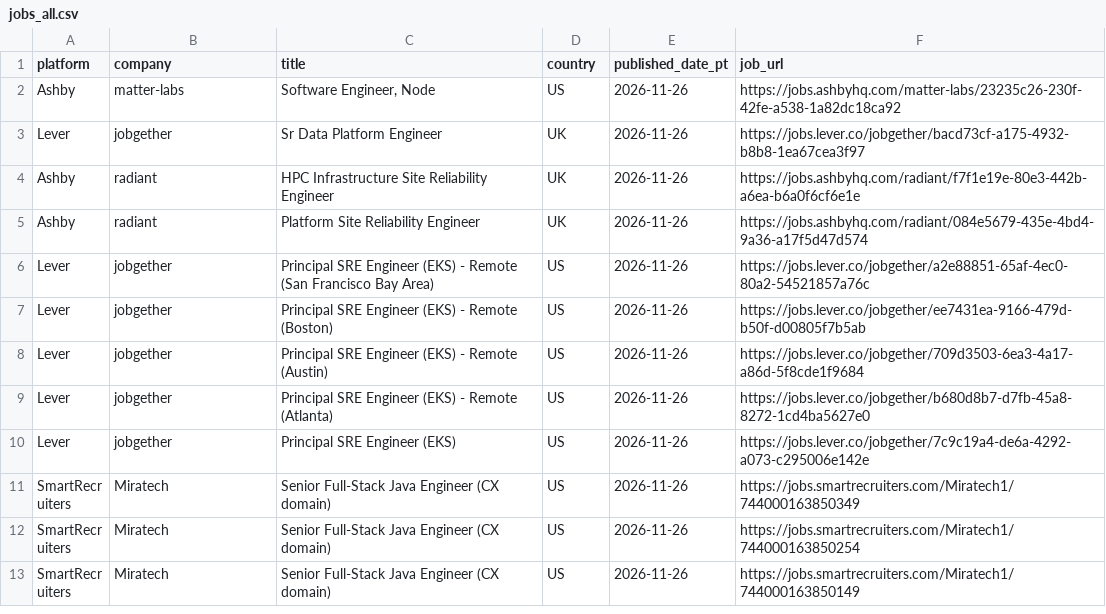
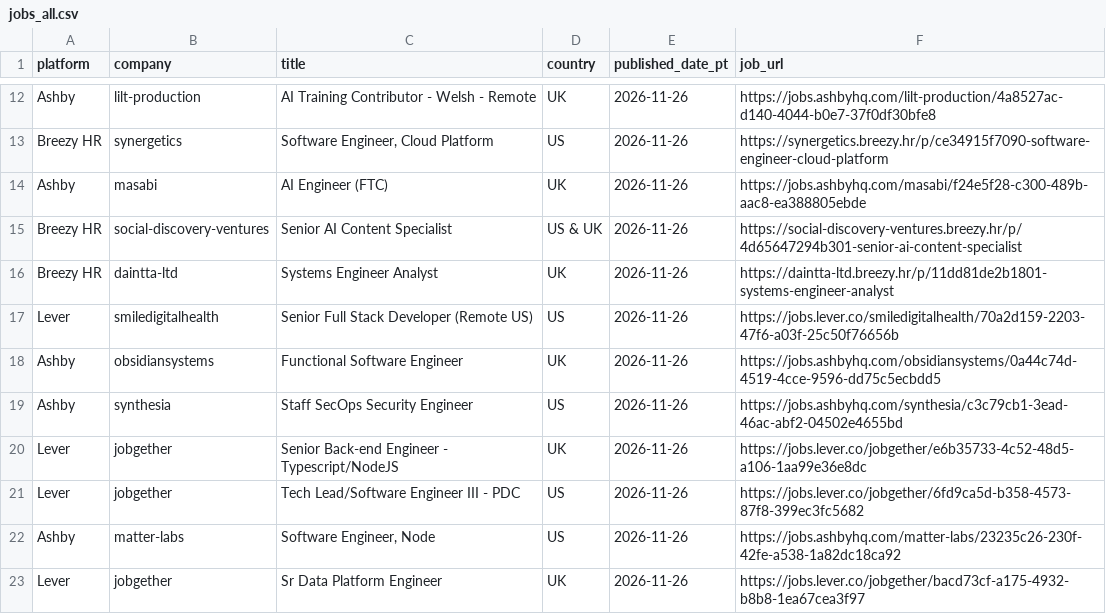
Before and after one commit to eldorado9817/remote-job-collector, a CSV file: jobs_all.csv, drawn as a sheet; only a part is shown, gaps mark what is left out; the shorter side is filled out with more unchanged rows; the diff covers the shown part only; the diff names each change by its address in the sheet, - before the commit and + after, or states it on an @@ line.

```diff
--- a/jobs_all.csv
+++ b/jobs_all.csv
+row 12: Ashby | lilt-production | AI Training Contributor - Welsh - Remote | UK | 2026-11-26 | https://jobs.ashbyhq.com/lilt-production/4a8527ac-d140-4044-b0e7-37f0df30bfe8
+row 13: Breezy HR | synergetics | Software Engineer, Cloud Platform | US | 2026-11-26 | https://synergetics.breezy.hr/p/ce34915f7090-software-engineer-cloud-platform
+row 14: Ashby | masabi | AI Engineer (FTC) | UK | 2026-11-26 | https://jobs.ashbyhq.com/masabi/f24e5f28-c300-489b-aac8-ea388805ebde
+row 15: Breezy HR | social-discovery-ventures | Senior AI Content Specialist | US & UK | 2026-11-26 | https://social-discovery-ventures.breezy.hr/p/4d65647294b301-senior-ai-content-specialist
+row 16: Breezy HR | daintta-ltd | Systems Engineer Analyst | UK | 2026-11-26 | https://daintta-ltd.breezy.hr/p/11dd81de2b1801-systems-engineer-analyst
+row 17: Lever | smiledigitalhealth | Senior Full Stack Developer (Remote US) | US | 2026-11-26 | https://jobs.lever.co/smiledigitalhealth/70a2d159-2203-47f6-a03f-25c50f76656b
+row 18: Ashby | obsidiansystems | Functional Software Engineer | UK | 2026-11-26 | https://jobs.ashbyhq.com/obsidiansystems/0a44c74d-4519-4cce-9596-dd75c5ecbdd5
+row 19: Ashby | synthesia | Staff SecOps Security Engineer | US | 2026-11-26 | https://jobs.ashbyhq.com/synthesia/c3c79cb1-3ead-46ac-abf2-04502e4655bd
+row 20: Lever | jobgether | Senior Back-end Engineer - Typescript/NodeJS | UK | 2026-11-26 | https://jobs.lever.co/jobgether/e6b35733-4c52-48d5-a106-1aa99e36e8dc
+row 21: Lever | jobgether | Tech Lead/Software Engineer III - PDC | US | 2026-11-26 | https://jobs.lever.co/jobgether/6fd9ca5d-b358-4573-87f8-399ec3fc5682
```
Also changed, not shown: 11 added rows and 3 removed rows elsewhere in this file.
